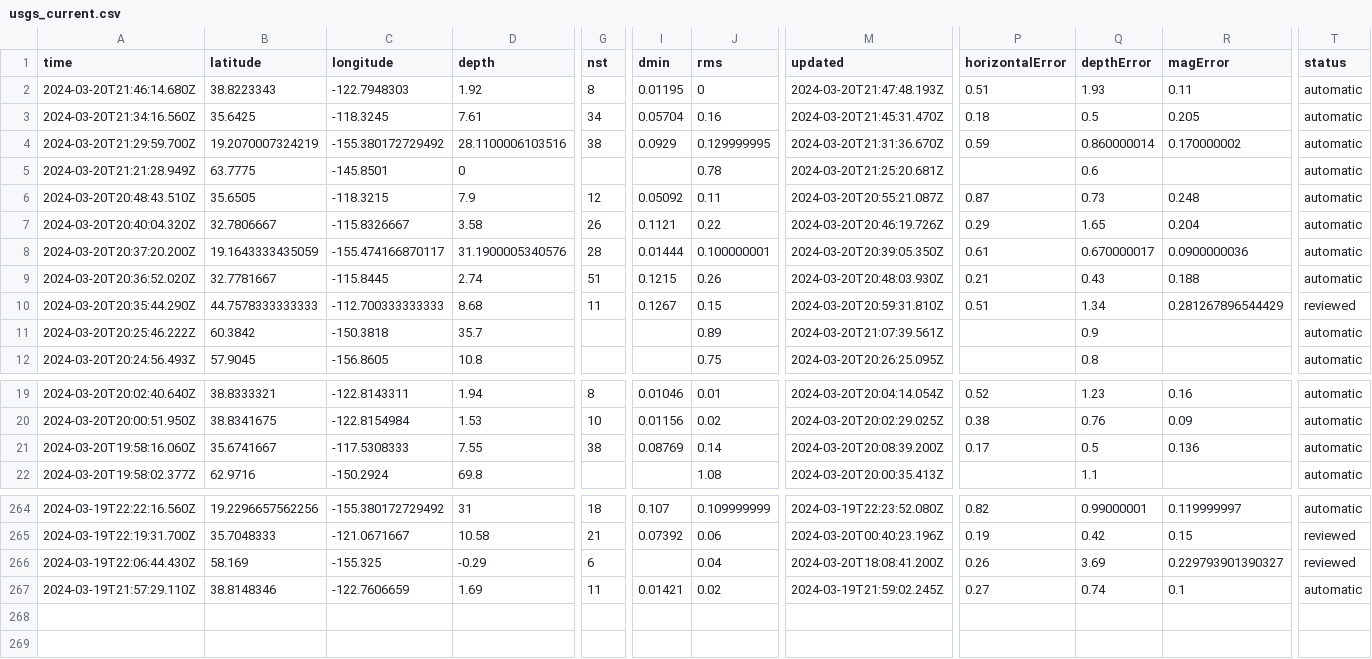
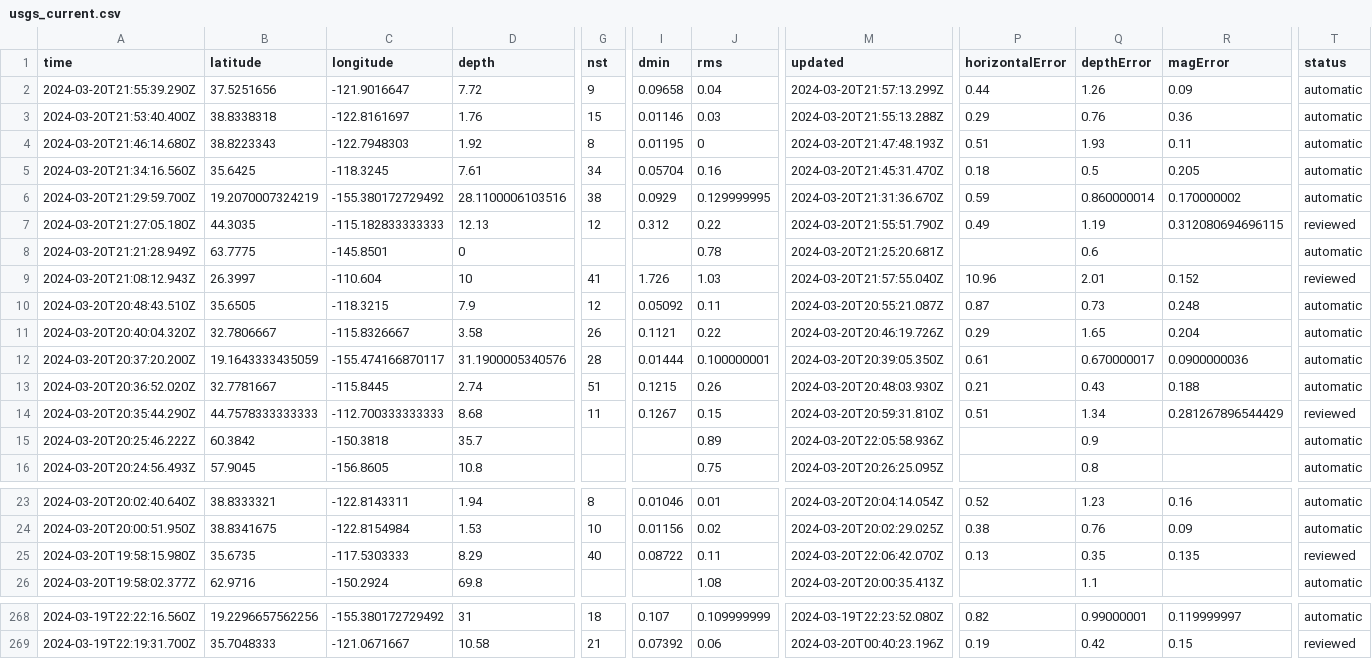
Before and after one commit to namakshenas/Github-Action-Data-Pipeline, a CSV file: usgs_current.csv, drawn as a sheet; only a part is shown, gaps mark what is left out; removed rows and columns are numbered as before the commit, all else as after; rows hold the shown columns only; the diff names each change by its address in the sheet, - before the commit and + after, or states it on an @@ line.

Commit message:
Latest data: Wed Mar 20 22:09:49 UTC 2024

```diff
--- a/usgs_current.csv
+++ b/usgs_current.csv
+row 2: 2024-03-20T21:55:39.290Z | 37.5251656 | -121.9016647 | 7.72 | 9 | 0.09658 | 0.04 | 2024-03-20T21:57:13.299Z | 0.44 | 1.26 | 0.09 | automatic
+row 3: 2024-03-20T21:53:40.400Z | 38.8338318 | -122.8161697 | 1.76 | 15 | 0.01146 | 0.03 | 2024-03-20T21:55:13.288Z | 0.29 | 0.76 | 0.36 | automatic
+row 7: 2024-03-20T21:27:05.180Z | 44.3035 | -115.182833333333 | 12.13 | 12 | 0.312 | 0.22 | 2024-03-20T21:55:51.790Z | 0.49 | 1.19 | 0.312080694696115 | reviewed
+row 9: 2024-03-20T21:08:12.943Z | 26.3997 | -110.604 | 10 | 41 | 1.726 | 1.03 | 2024-03-20T21:57:55.040Z | 10.96 | 2.01 | 0.152 | reviewed
-M15 (updated): 2024-03-20T21:07:39.561Z
+M15 (updated): 2024-03-20T22:05:58.936Z
-A25 (time): 2024-03-20T19:58:16.060Z
+A25 (time): 2024-03-20T19:58:15.980Z
-B25 (latitude): 35.6741667
+B25 (latitude): 35.6735
-C25 (longitude): -117.5308333
+C25 (longitude): -117.5303333
-D25 (depth): 7.55
+D25 (depth): 8.29
-G25 (nst): 38
+G25 (nst): 40
-I25 (dmin): 0.08769
+I25 (dmin): 0.08722
-J25 (rms): 0.14
+J25 (rms): 0.11
-M25 (updated): 2024-03-20T20:08:39.200Z
+M25 (updated): 2024-03-20T22:06:42.070Z
-P25 (horizontalError): 0.17
+P25 (horizontalError): 0.13
-Q25 (depthError): 0.5
+Q25 (depthError): 0.35
-R25 (magError): 0.136
+R25 (magError): 0.135
-T25 (status): automatic
+T25 (status): reviewed
-row 266: 2024-03-19T22:06:44.430Z | 58.169 | -155.325 | -0.29 | 6 |  | 0.04 | 2024-03-20T18:08:41.200Z | 0.26 | 3.69 | 0.229793901390327 | reviewed
-row 267: 2024-03-19T21:57:29.110Z | 38.8148346 | -122.7606659 | 1.69 | 11 | 0.01421 | 0.02 | 2024-03-19T21:59:02.245Z | 0.27 | 0.74 | 0.1 | automatic
```
